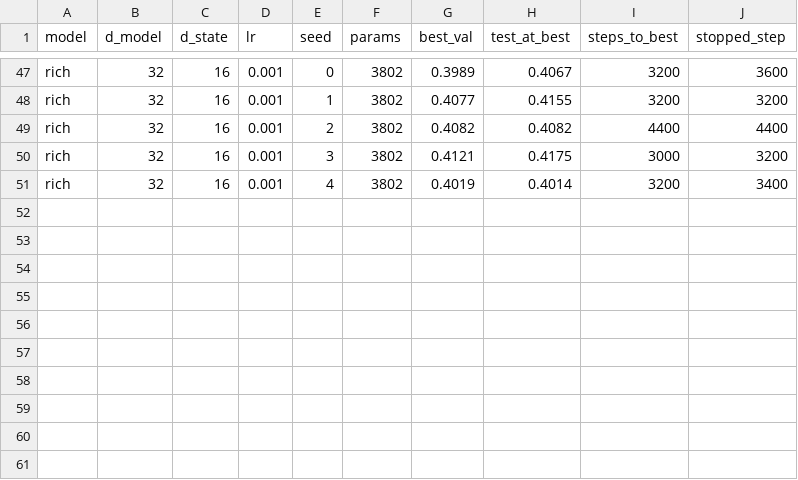
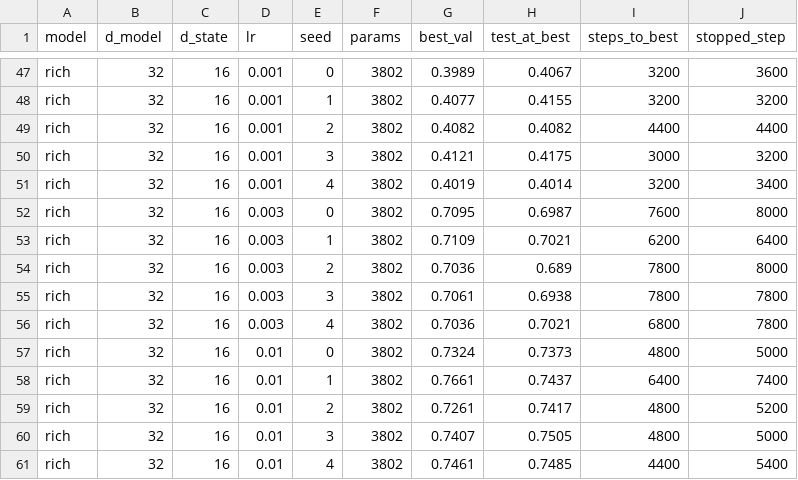
Before and after one commit to Barmagloth/RichyNeuron, a CSV file: results/pilot2_selective_copy.csv, drawn as a sheet; only a part is shown, gaps mark what is left out; the diff names each change by its address in the sheet, - before the commit and + after, or states it on an @@ line.

```diff
--- a/results/pilot2_selective_copy.csv
+++ b/results/pilot2_selective_copy.csv
+row 52: rich | 32 | 16 | 0.003 | 0 | 3802 | 0.7095 | 0.6987 | 7600 | 8000
+row 53: rich | 32 | 16 | 0.003 | 1 | 3802 | 0.7109 | 0.7021 | 6200 | 6400
+row 54: rich | 32 | 16 | 0.003 | 2 | 3802 | 0.7036 | 0.689 | 7800 | 8000
+row 55: rich | 32 | 16 | 0.003 | 3 | 3802 | 0.7061 | 0.6938 | 7800 | 7800
+row 56: rich | 32 | 16 | 0.003 | 4 | 3802 | 0.7036 | 0.7021 | 6800 | 7800
+row 57: rich | 32 | 16 | 0.01 | 0 | 3802 | 0.7324 | 0.7373 | 4800 | 5000
+row 58: rich | 32 | 16 | 0.01 | 1 | 3802 | 0.7661 | 0.7437 | 6400 | 7400
+row 59: rich | 32 | 16 | 0.01 | 2 | 3802 | 0.7261 | 0.7417 | 4800 | 5200
+row 60: rich | 32 | 16 | 0.01 | 3 | 3802 | 0.7407 | 0.7505 | 4800 | 5000
+row 61: rich | 32 | 16 | 0.01 | 4 | 3802 | 0.7461 | 0.7485 | 4400 | 5400
```
